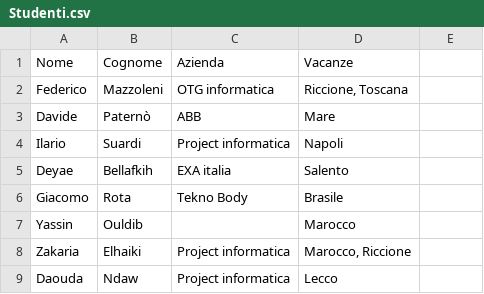
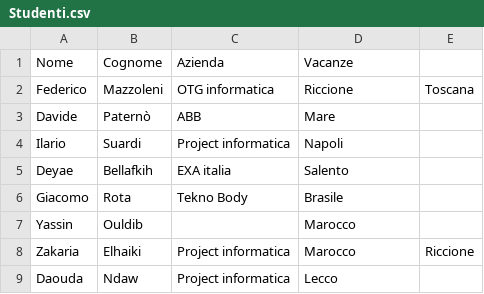
Before and after one commit to FedeMazzo09/File-CSV-studenti, a CSV file: Studenti.csv, drawn as a sheet; the diff names each change by its address in the sheet, - before the commit and + after, or states it on an @@ line.

```diff
--- a/Studenti.csv
+++ b/Studenti.csv
-D2 (Vacanze): Riccione, Toscana
+D2 (Vacanze): Riccione
-E2: (empty)
+E2: Toscana
-D8 (Vacanze): Marocco, Riccione
+D8 (Vacanze): Marocco
-E8: (empty)
+E8: Riccione
```
Also changed, not shown: 2 other files.
